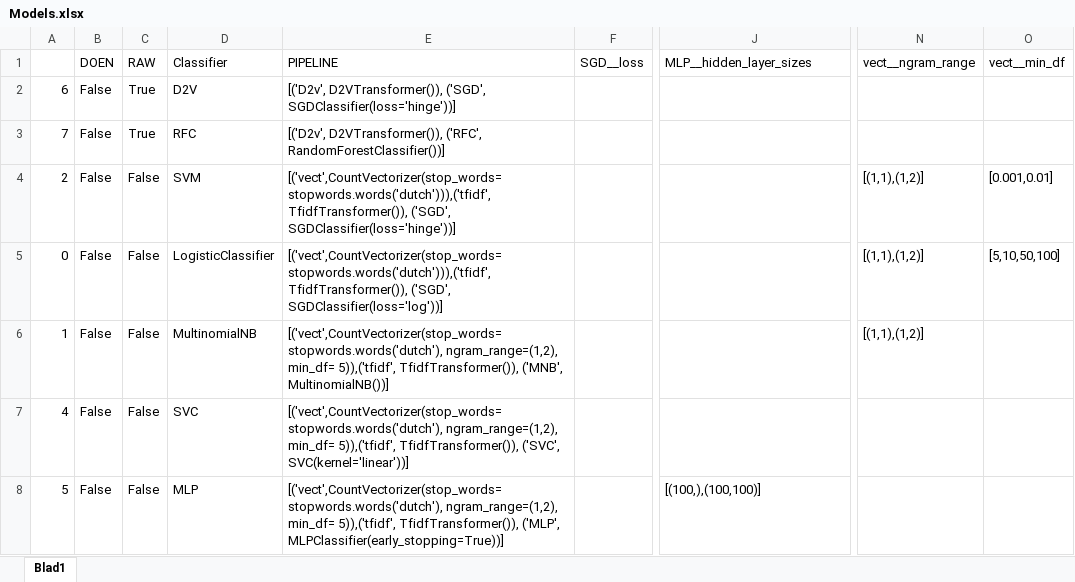
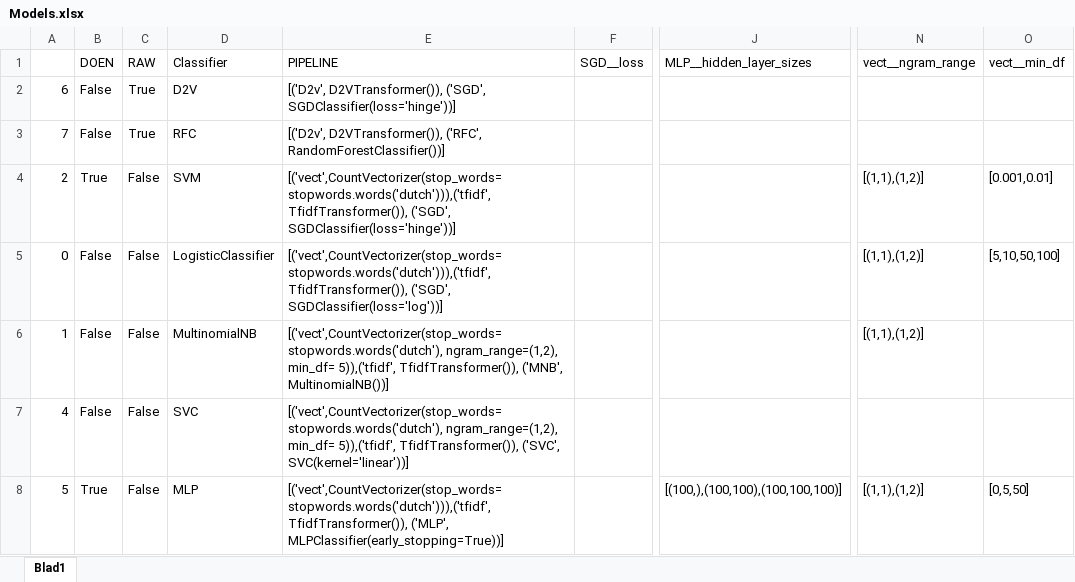
Before and after one commit to jaspervanderheide/Scriptie-Sprekers-TK, an Excel workbook: Models.xlsx, sheet Blad1, drawn as a sheet; only a part is shown, gaps mark what is left out; values as stored, in another font and other column widths than the file's, no borders; the diff names each change by its address in the sheet, - before the commit and + after, or states it on an @@ line.

```diff
--- a/Models.xlsx (sheet Blad1)
+++ b/Models.xlsx (sheet Blad1)
-B4 (DOEN): False
+B4 (DOEN): True
-B8 (DOEN): False
+B8 (DOEN): True
-E8 (PIPELINE): [('vect',CountVectorizer(stop_words=stopwords.words('dutch'), ngram_range=(1,2), min_df= 5)),('tfidf', TfidfTransformer()), ('MLP',…
+E8 (PIPELINE): [('vect',CountVectorizer(stop_words=stopwords.words('dutch'))),('tfidf', TfidfTransformer()), ('MLP',…
-J8 (MLP__hidden_layer_sizes): [(100,),(100,100)]
+J8 (MLP__hidden_layer_sizes): [(100,),(100,100),(100,100,100)]
-N8 (vect__ngram_range): (empty)
+N8 (vect__ngram_range): [(1,1),(1,2)]
-O8 (vect__min_df): (empty)
+O8 (vect__min_df): [0,5,50]
```
Also changed, not shown: 4 other files.
